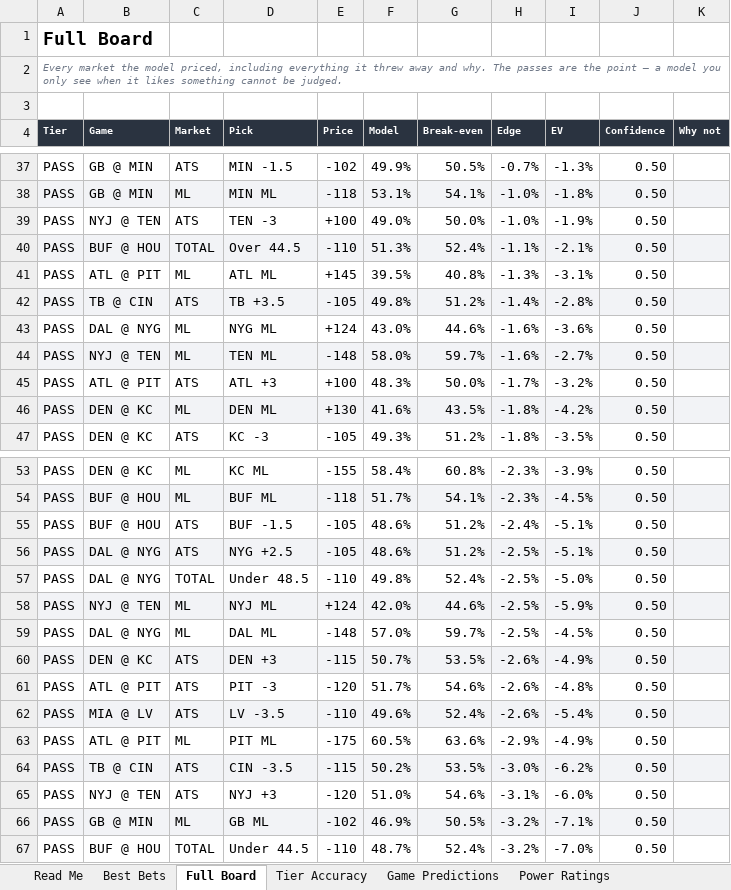
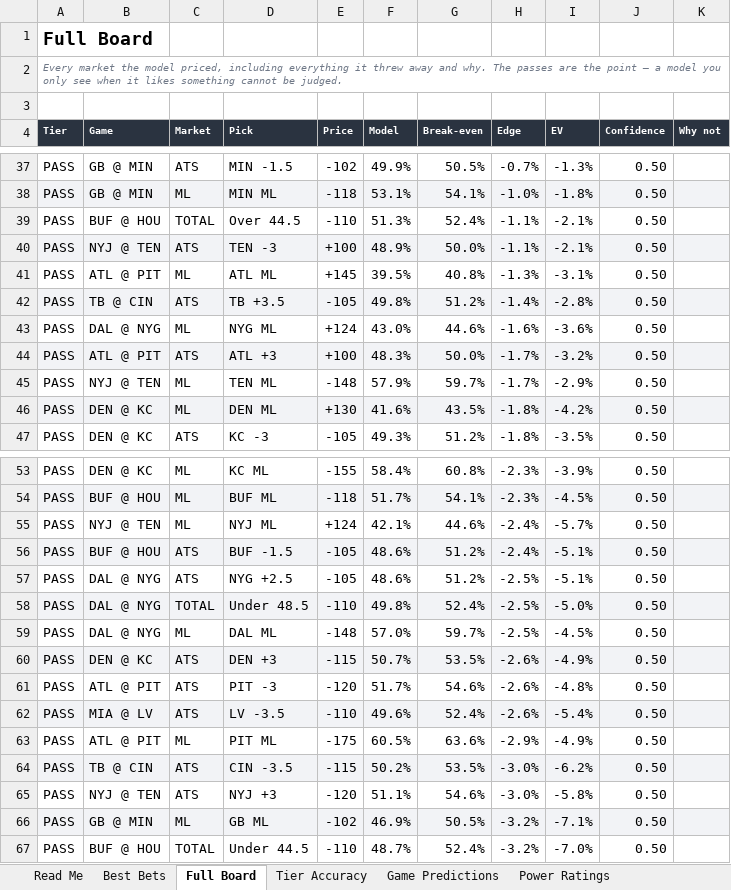
Before and after one commit to CHILLYCHILLY14/nfl-edge, an Excel workbook: NFL_Edge_Model.xlsx, sheet Full Board, drawn as a sheet; only a part is shown, gaps mark what is left out; values as stored, in another font and other column widths than the file's, no borders; table styles not drawn; removed rows and columns are numbered as before the commit, all else as after; the diff names each change by its address in the sheet, - before the commit and + after, or states it on an @@ line.

```diff
--- a/NFL_Edge_Model.xlsx (sheet Full Board)
+++ b/NFL_Edge_Model.xlsx (sheet Full Board)
-row 39: PASS | NYJ @ TEN | ATS | TEN -3 | +100 | 49.0% | 50.0% | -1.0% | -1.9% | 0.50
-A39:K39 fill: #F2F3F6
+A39:K39 fill: none
+row 40: PASS | NYJ @ TEN | ATS | TEN -3 | +100 | 48.9% | 50.0% | -1.1% | -2.1% | 0.50
-row 44: PASS | NYJ @ TEN | ML | TEN ML | -148 | 58.0% | 59.7% | -1.6% | -2.7% | 0.50
-A44:K44 fill: none
+A44:K44 fill: #F2F3F6
+row 45: PASS | NYJ @ TEN | ML | TEN ML | -148 | 57.9% | 59.7% | -1.7% | -2.9% | 0.50
+row 55: PASS | NYJ @ TEN | ML | NYJ ML | +124 | 42.1% | 44.6% | -2.4% | -5.7% | 0.50
-A56:K56 fill: none
+A56:K56 fill: #F2F3F6
-A57:K57 fill: #F2F3F6
+A57:K57 fill: none
-A58:K58 fill: none
+A58:K58 fill: #F2F3F6
-row 58: PASS | NYJ @ TEN | ML | NYJ ML | +124 | 42.0% | 44.6% | -2.5% | -5.9% | 0.50
-F65 (Model): 51.0%
+F65 (Model): 51.1%
-H65 (Edge): -3.1%
+H65 (Edge): -3.0%
-I65 (EV): -6.0%
+I65 (EV): -5.8%
```
Also changed, not shown: sheet Injuries, sheet Weather, sheet Power Ratings, sheet Read Me, sheet Settings, 16 other files.
